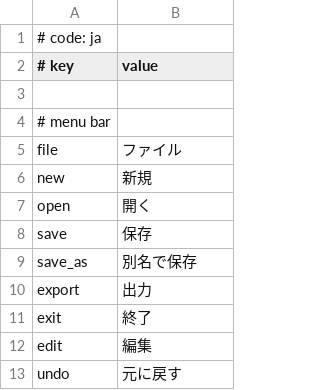
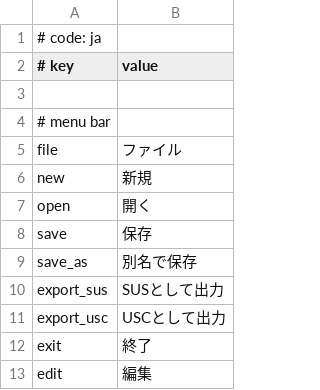
Before and after one commit to rodneykeilson/MikuMikuWorldEX, a CSV file: MikuMikuWorld/res/i18n/ja.csv, drawn as a sheet; only a part is shown; the shorter side is filled out with more unchanged rows.

```diff
--- a/MikuMikuWorld/res/i18n/ja.csv
+++ b/MikuMikuWorld/res/i18n/ja.csv
@@ -9,3 +9,4 @@ save, 保存
 save_as, 別名で保存
-export, 出力
+export_sus, SUSとして出力
+export_usc, USCとして出力
 exit, 終了
```
Also changed, not shown: 2 other files.
